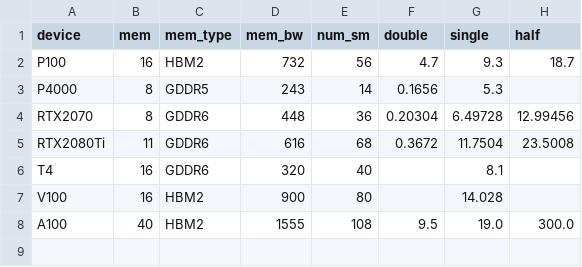
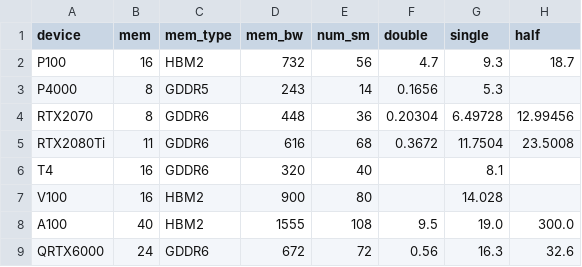
Before and after one commit to suhasjs/habitat, a CSV file: analyzer/habitat/analysis/mlp/devices.csv, drawn as a sheet.

```diff
--- a/analyzer/habitat/analysis/mlp/devices.csv
+++ b/analyzer/habitat/analysis/mlp/devices.csv
@@ -8 +8,2 @@ V100,16,HBM2,900,80,,14.028,
 A100,40,HBM2,1555,108,9.5,19.0,300.0
+QRTX6000,24,GDDR6,672,72,0.56,16.3,32.6
```
Also changed, not shown: experiments/dcgan+64-A100-A100-breakdown.csv, 26 other files.
